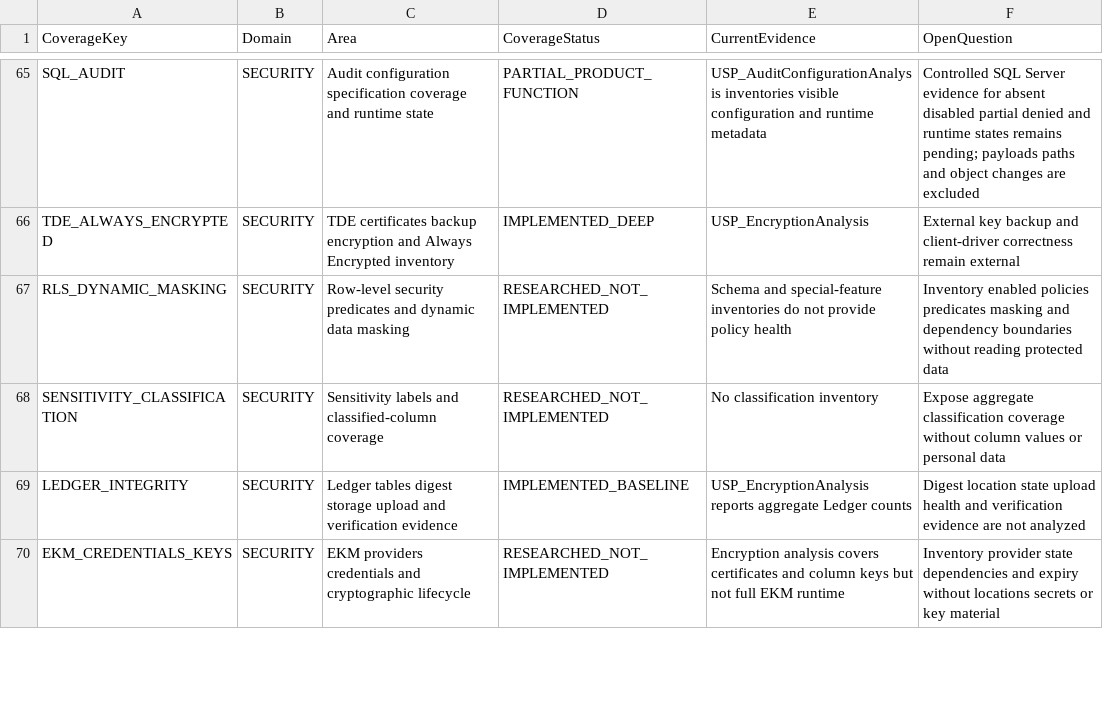
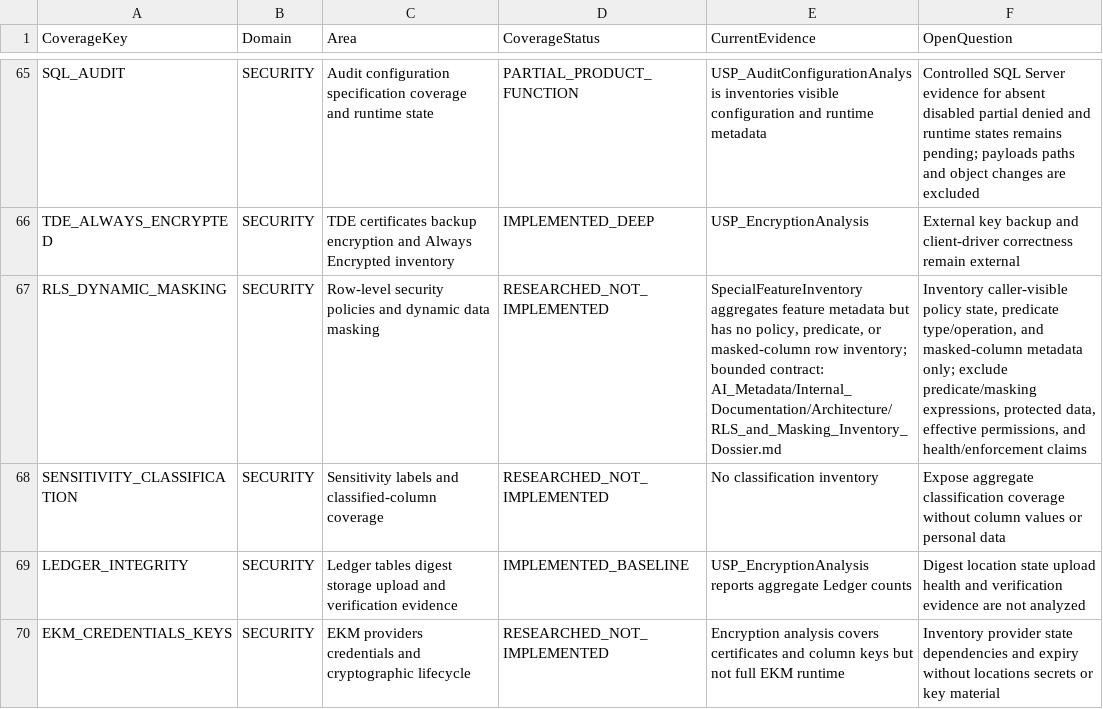
Before and after one commit to gecompat/SQL_Server_Analyze, a CSV file: Metadata/Quality/Diagnostic_Coverage_Landscape.csv, drawn as a sheet; only a part is shown, gaps mark what is left out; the diff names each change by its address in the sheet, - before the commit and + after, or states it on an @@ line.

Commit message:
docs: define bounded RLS and masking inventory contract

```diff
--- a/Metadata/Quality/Diagnostic_Coverage_Landscape.csv
+++ b/Metadata/Quality/Diagnostic_Coverage_Landscape.csv
-C67 (Area): Row-level security predicates and dynamic…
+C67 (Area): Row-level security policies and dynamic…
-E67 (CurrentEvidence): Schema and special-feature inventories do not provide policy health
+E67 (CurrentEvidence): SpecialFeatureInventory aggregates feature metadata but has no policy, predicate, or masked-column row inventory; bounded contract: AI_Metadata/Internal_Documentation/Architecture/RLS_and_Masking_Inventory_Dossier.md
-F67 (OpenQuestion): Inventory enabled policies predicates masking and dependency boundaries without reading protected data
+F67 (OpenQuestion): Inventory caller-visible policy state, predicate type/operation, and masked-column metadata only; exclude predicate/masking expressions, protected data, effective permissions, and health/enforcement claims
```
Also changed, not shown: 5 other files.
